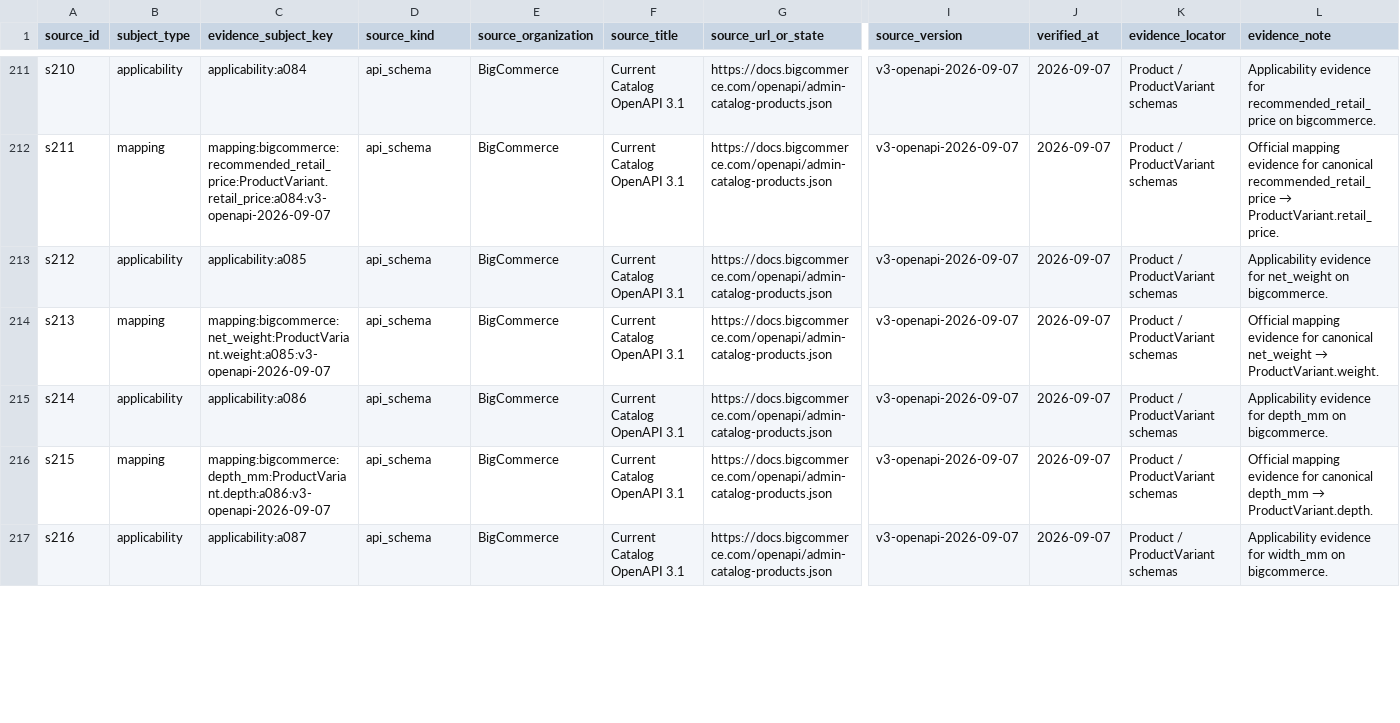
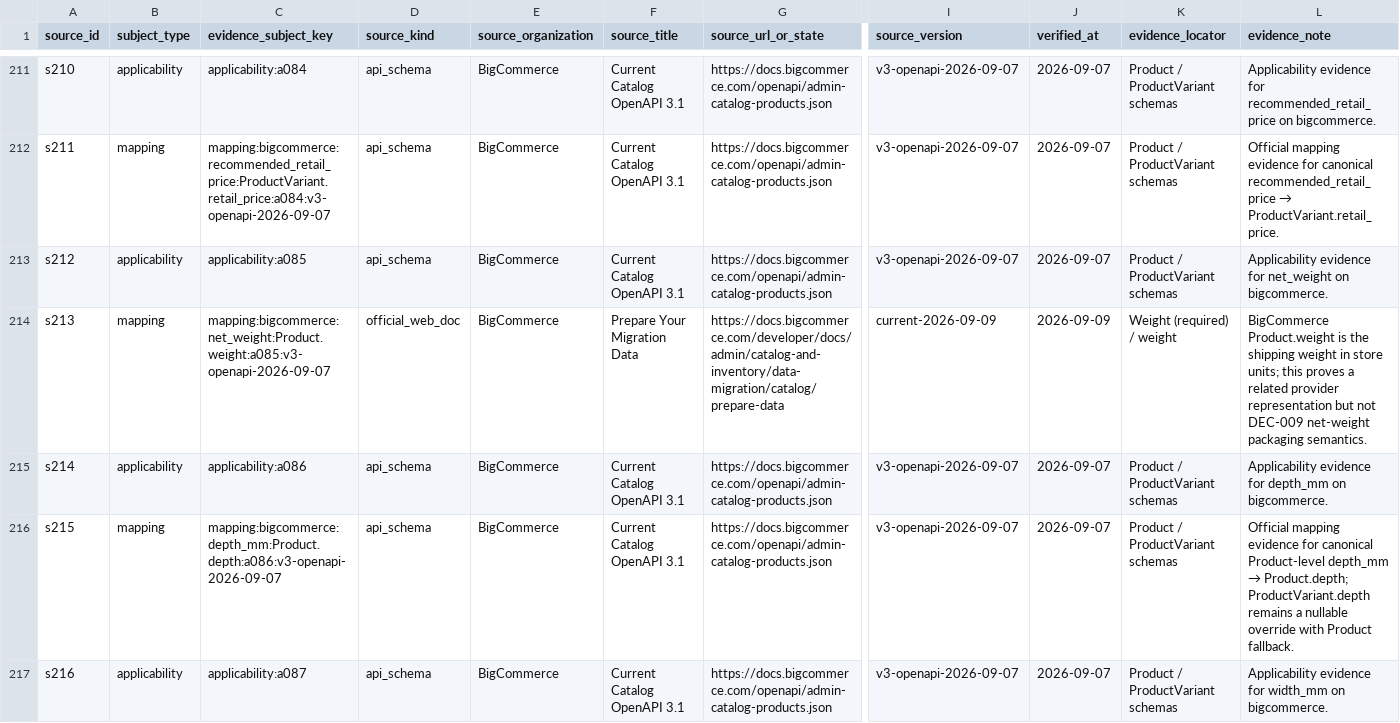
Before and after one commit to Stanislavikus/babypark-b2b, a CSV file: docs/data/canonical_product_field_sources.csv, drawn as a sheet; only a part is shown, gaps mark what is left out; the diff covers the shown part only; the diff names each change by its address in the sheet, - before the commit and + after, or states it on an @@ line.

Commit message:
fix(canonical): harden BigCommerce semantic bindings (#205)
Co-authored-by: BabyPark B2B Server <babypark.ua@gmail.com>

```diff
--- a/docs/data/canonical_product_field_sources.csv
+++ b/docs/data/canonical_product_field_sources.csv
-C214 (evidence_subject_key): mapping:bigcommerce:net_weight:ProductVariant.weight:a085:v3-openapi-2026-09-07
+C214 (evidence_subject_key): mapping:bigcommerce:net_weight:Product.weight:a085:v3-openapi-2026-09-07
-D214 (source_kind): api_schema
+D214 (source_kind): official_web_doc
-F214 (source_title): Current Catalog OpenAPI 3.1
+F214 (source_title): Prepare Your Migration Data
-G214 (source_url_or_state): https://docs.bigcommerce.com/openapi/admin-catalog-products.json
+G214 (source_url_or_state): https://docs.bigcommerce.com/developer/docs/admin/catalog-and-inventory/data-migration/catalog/prepare-data
-I214 (source_version): v3-openapi-2026-09-07
+I214 (source_version): current-2026-09-09
-J214 (verified_at): 2026-09-07
+J214 (verified_at): 2026-09-09
-K214 (evidence_locator): Product / ProductVariant schemas
+K214 (evidence_locator): Weight (required) / weight
@@ L214 (evidence_note): Official mapping evidence for canonical net_weight → ProductVariant.weight. → BigCommerce Product.weight is the shipping weight in store units; this proves a related provider representation but not DEC-009 net-weight packaging semantics. @@
-C216 (evidence_subject_key): mapping:bigcommerce:depth_mm:ProductVariant.depth:a086:v3-openapi-2026-09-07
+C216 (evidence_subject_key): mapping:bigcommerce:depth_mm:Product.depth:a086:v3-openapi-2026-09-07
@@ L216 (evidence_note): …for canonical depth_mm → ProductVariant.depth. → …for canonical Product-level depth_mm → Product.depth; ProductVariant.depth remains a nullable override with Product fallback. @@
```
Also changed, not shown: 1 added row and 4 edited cells elsewhere in this file, docs/data/canonical-coverage/bigcommerce-disagreements.csv, docs/data/canonical-coverage/bigcommerce.csv, 10 other files.
